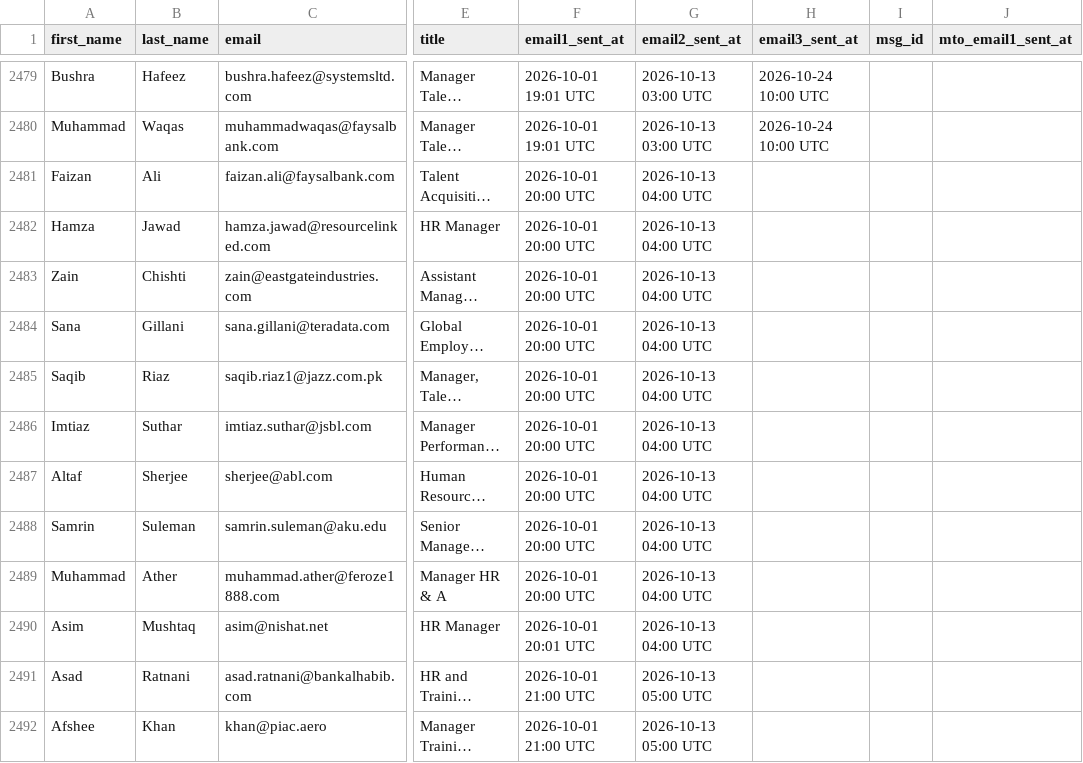
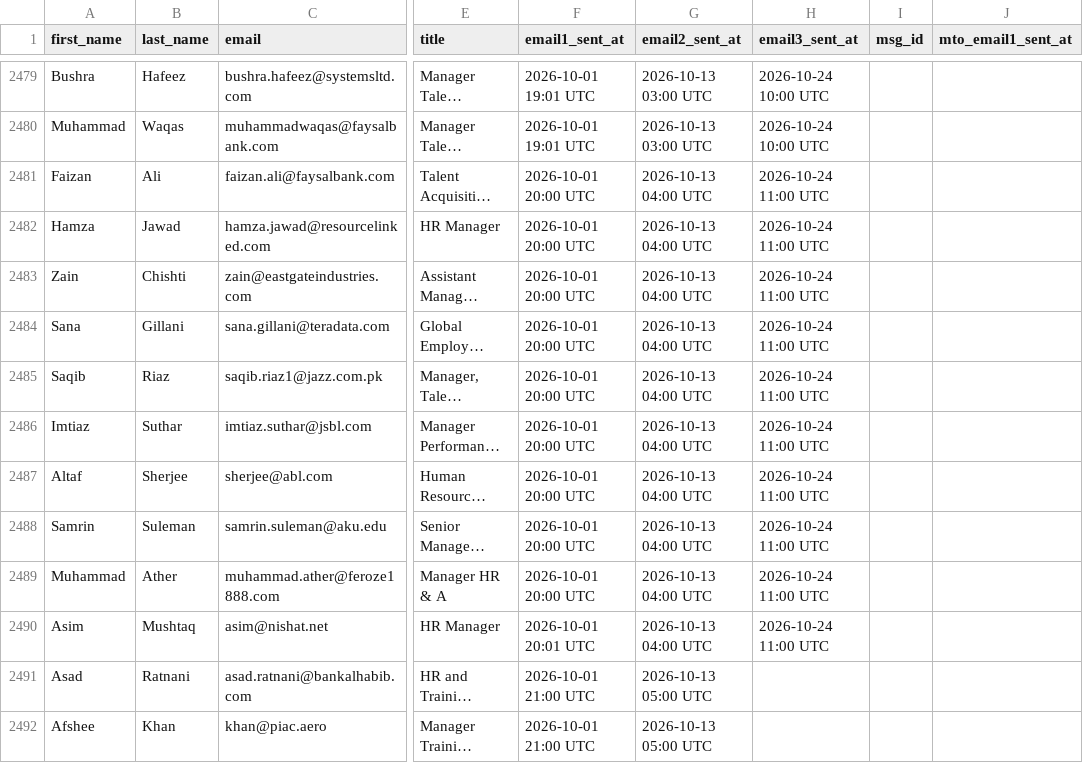
Before and after one commit to mohsinahmadbhatti-ctrl/fec-email-campaign, a CSV file: contacts.csv, drawn as a sheet; only a part is shown, gaps mark what is left out; long unchanged cells end in …; the diff names each change by its address in the sheet, - before the commit and + after, or states it on an @@ line.

Commit message:
Mark sent contacts [2026-10-24 11:00 UTC]

```diff
--- a/contacts.csv
+++ b/contacts.csv
-H2481:H2490 (email3_sent_at): (empty)
+H2481:H2490 (email3_sent_at): 2026-10-24 11:00 UTC
```
